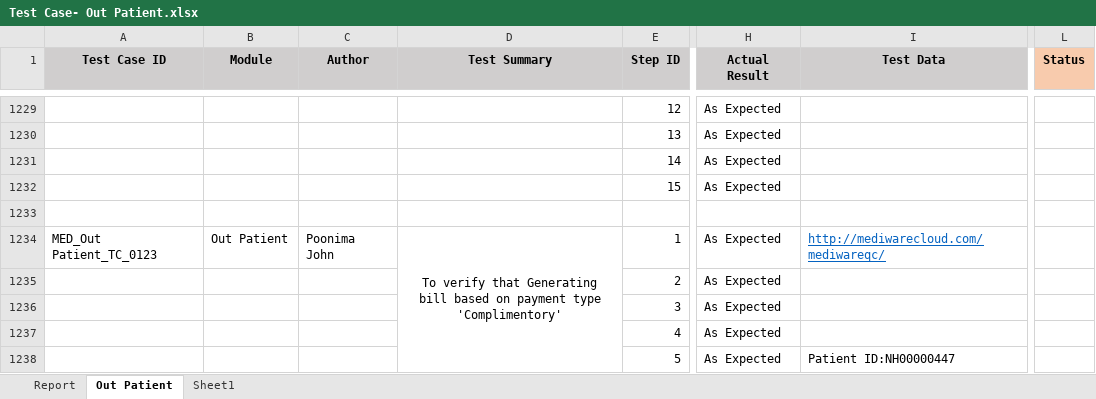
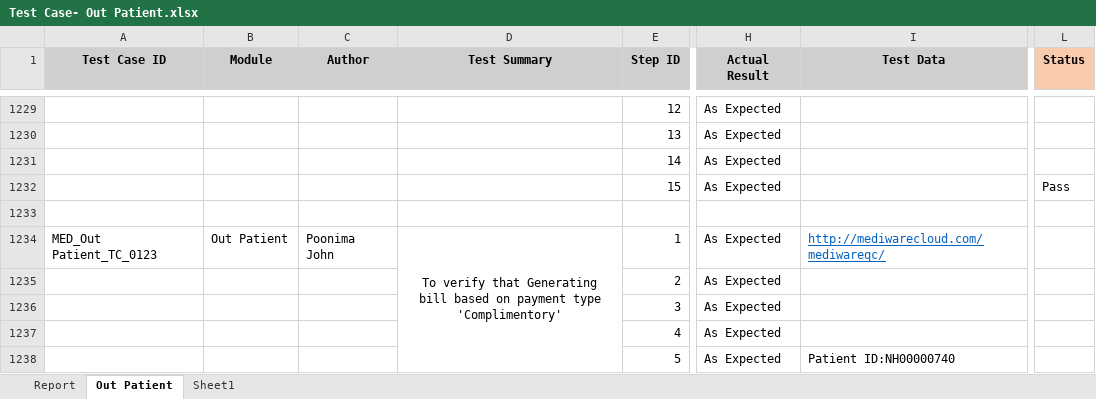
Before and after one commit to RijoJohnPatric/Mediware-Repository, an Excel workbook: Test Execution/Poornima/Test Case- Out Patient.xlsx, sheet Out Patient, drawn as a sheet; only a part is shown, gaps mark what is left out; values as stored, in another font and other column widths than the file's, no borders; removed rows and columns are numbered as before the commit, all else as after; the diff covers the shown part only; the diff names each change by its address in the sheet, - before the commit and + after, or states it on an @@ line.

```diff
--- a/Test Execution/Poornima/Test Case- Out Patient.xlsx (sheet Out Patient)
+++ b/Test Execution/Poornima/Test Case- Out Patient.xlsx (sheet Out Patient)
-L1232 (Status): (empty)
+L1232 (Status): Pass
-D1234:D1247 merged
+D1234:D1247 merged
-I1238 (Test Data): Patient ID:NH00000447
+I1238 (Test Data): Patient ID:NH00000740
```
Also changed, not shown: other rows of this sheet, 1 other file.
